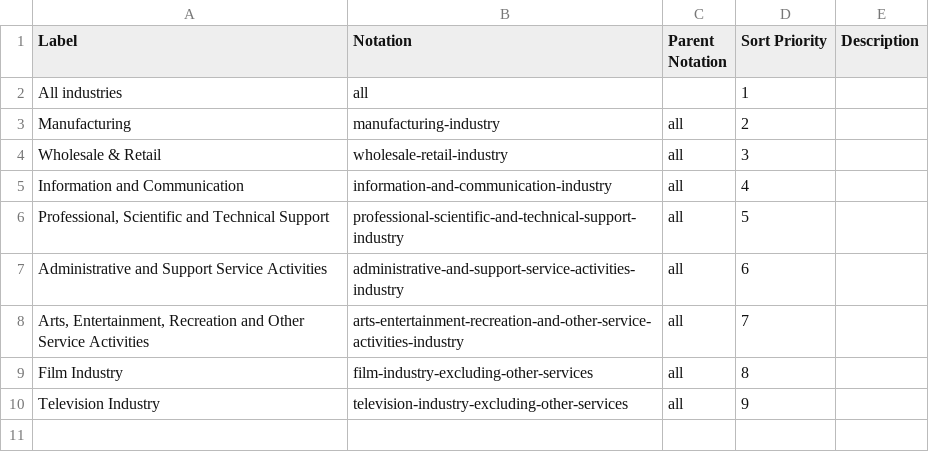
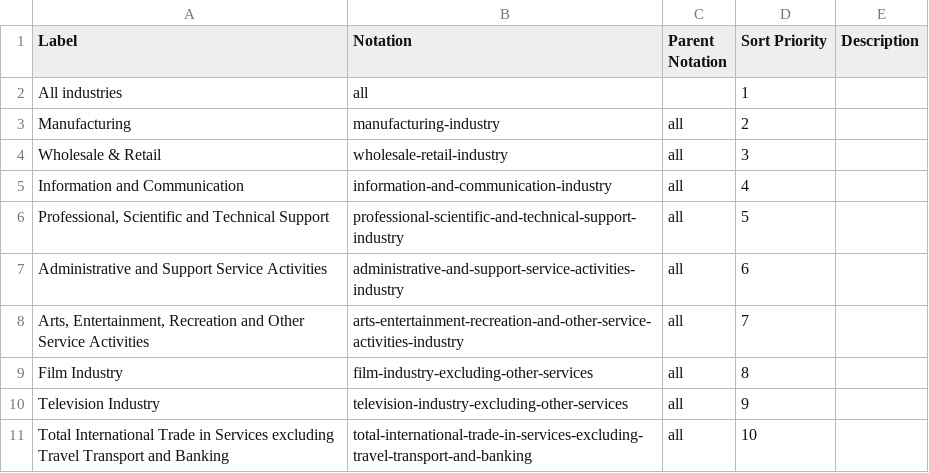
Before and after one commit to GSS-Cogs/family-trade, a CSV file: datasets/ONS-International-Trade-in-Services/codelists/itis-industry.csv, drawn as a sheet.

Commit message:
updating codelist

```diff
--- a/datasets/ONS-International-Trade-in-Services/codelists/itis-industry.csv
+++ b/datasets/ONS-International-Trade-in-Services/codelists/itis-industry.csv
@@ -10 +10,2 @@ Film Industry,film-industry-excluding-other-services,all,8,
 Television Industry,television-industry-excluding-other-services,all,9,
+Total International Trade in Services excluding Travel Transport and Banking,total-international-trade-in-services-excluding-travel-transport-and-banking,all,10,
```
